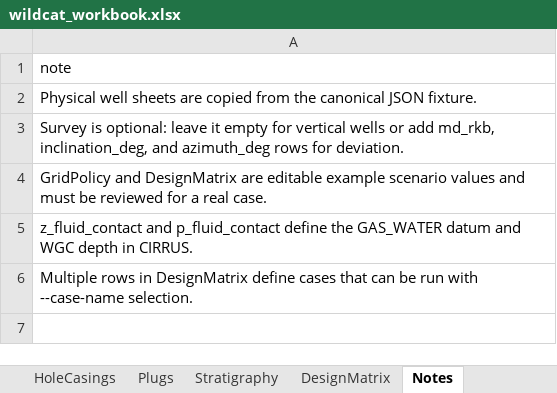
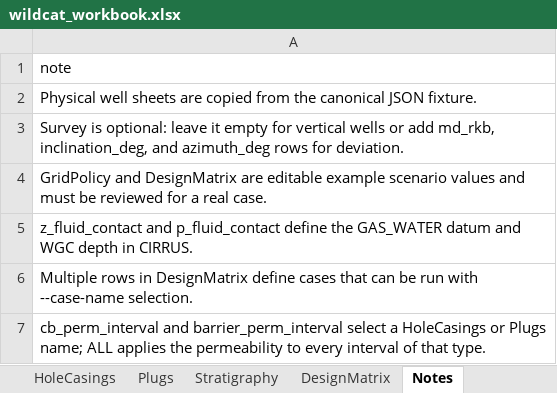
Before and after one commit to equinor/SCREEN, an Excel workbook: test_data/examples/wildcat/wildcat_workbook.xlsx, sheet Notes, drawn as a sheet; values as stored, in another font and other column widths than the file's, no borders; the diff names each change by its address in the sheet, - before the commit and + after, or states it on an @@ line.

```diff
--- a/test_data/examples/wildcat/wildcat_workbook.xlsx (sheet Notes)
+++ b/test_data/examples/wildcat/wildcat_workbook.xlsx (sheet Notes)
+row 7: cb_perm_interval and barrier_perm_interval select a HoleCasings or Plugs name; ALL applies the permeability to every interval of that type.
```
Also changed, not shown: sheet DesignMatrix, test_data/examples/smeaheia/smeaheia_workbook.xlsx, 12 other files.
